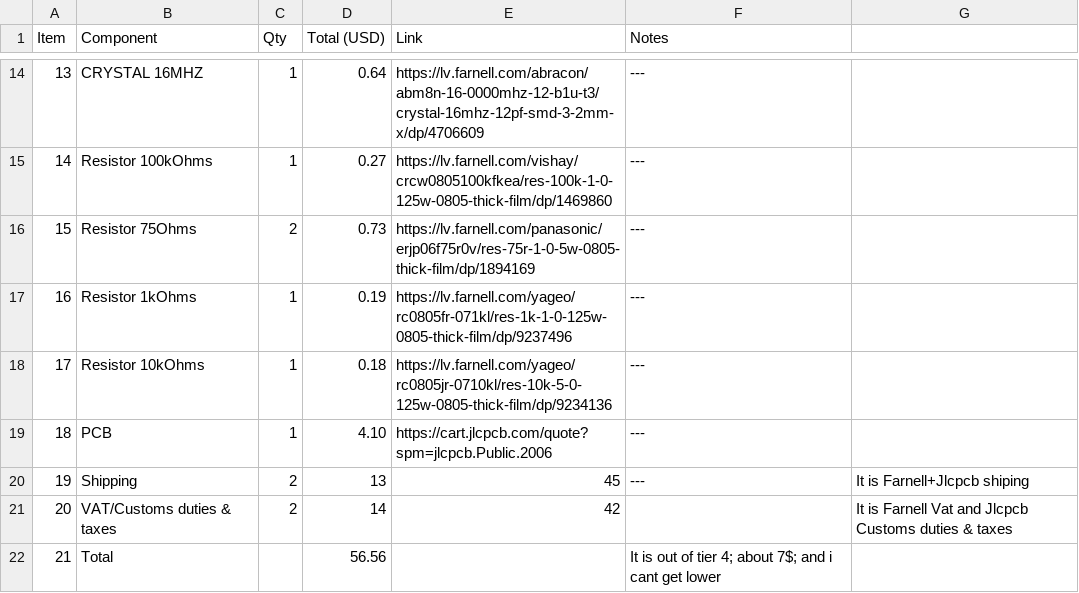
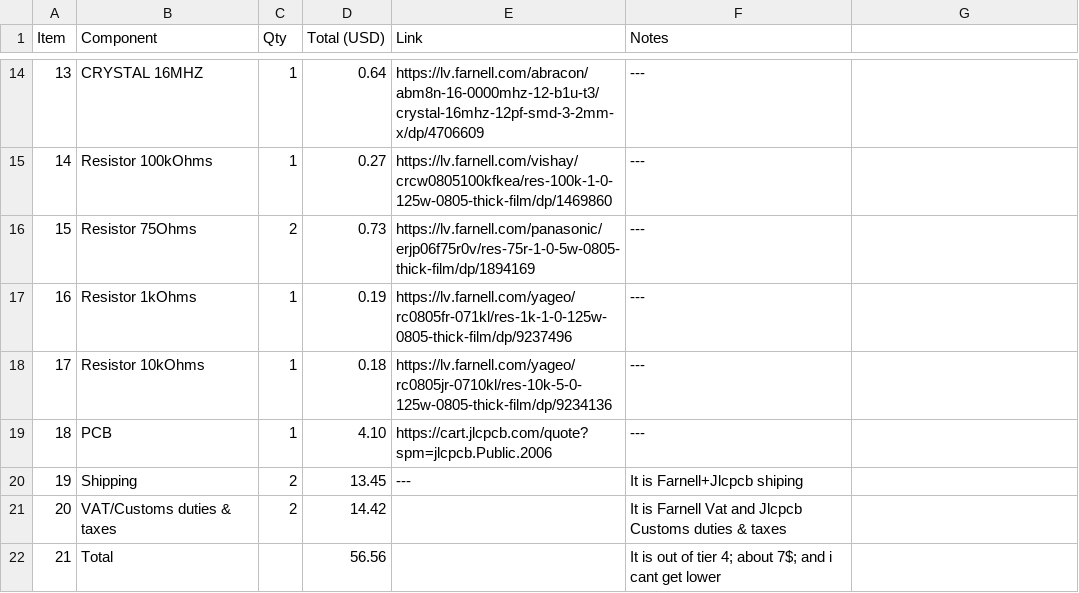
Before and after one commit to RootedPotato/STM32-Devkit, a CSV file: bom.csv, drawn as a sheet; only a part is shown, gaps mark what is left out.

Commit message:
Revise BOM entries and formatting
Updated the bill of materials (BOM) with new entries and corrected formatting issues.

```diff
--- a/bom.csv
+++ b/bom.csv
@@ -19,4 +19,4 @@ Item,Component,Qty,Total (USD),Link,Notes,
 18,PCB,1,4.10,https://cart.jlcpcb.com/quote?spm=jlcpcb.Public.2006,---,
-19,Shipping,2,13,45,---,It is Farnell+Jlcpcb shiping,
-20,VAT/Customs duties & taxes,2,14,42,,It is Farnell Vat and Jlcpcb Customs duties & taxes,
+19,Shipping,2,13.45,---,It is Farnell+Jlcpcb shiping,
+20,VAT/Customs duties & taxes,2,14.42,,It is Farnell Vat and Jlcpcb Customs duties & taxes,
 21,Total,,56.56,,It is out of tier 4; about 7$; and i cant get lower,
```
